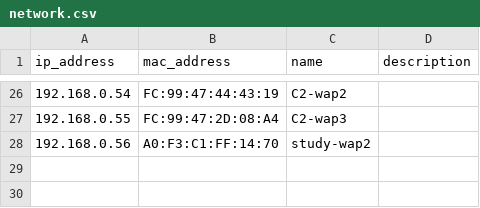
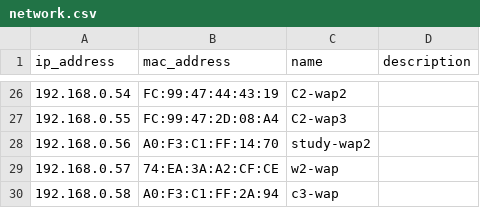
Before and after one commit to cloyne/network, a CSV file: network.csv, drawn as a sheet; only a part is shown, gaps mark what is left out.

Commit message:
add 2 new waps

```diff
--- a/network.csv
+++ b/network.csv
@@ -28 +28,3 @@ ip_address,mac_address,name,description
 192.168.0.56,A0:F3:C1:FF:14:70,study-wap2
+192.168.0.57,74:EA:3A:A2:CF:CE,w2-wap
+192.168.0.58,A0:F3:C1:FF:2A:94,c3-wap
```
